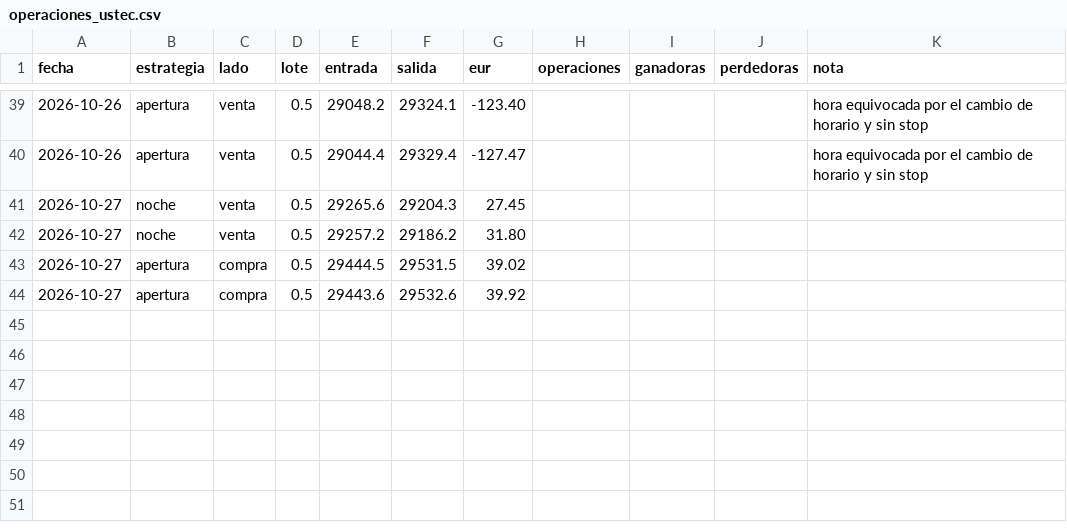
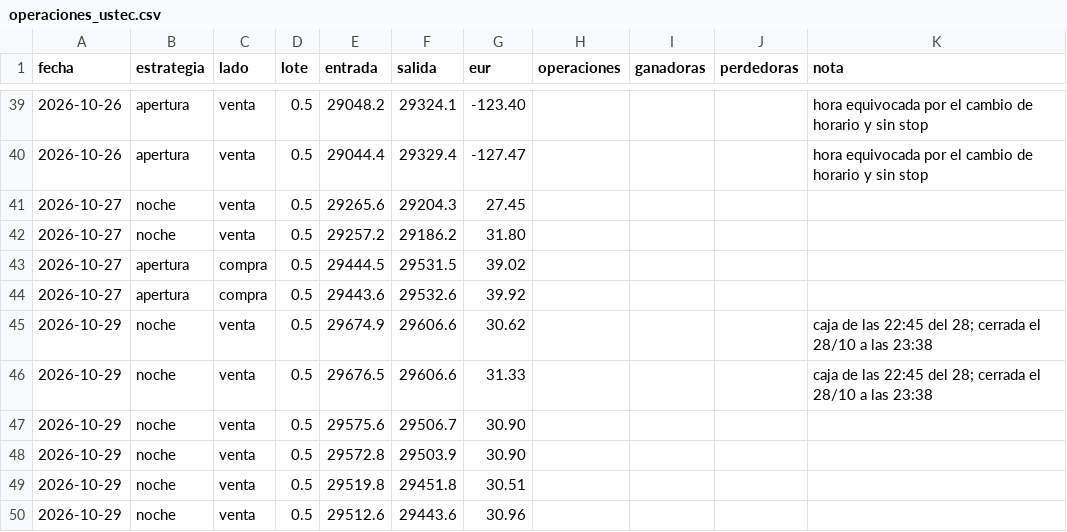
Before and after one commit to pradobrianfilip-gtr/senal-xau-trading, a CSV file: operaciones_ustec.csv, drawn as a sheet; only a part is shown, gaps mark what is left out; the diff names each change by its address in the sheet, - before the commit and + after, or states it on an @@ line.

```diff
--- a/operaciones_ustec.csv
+++ b/operaciones_ustec.csv
+row 45: 2026-10-29 | noche | venta | 0.5 | 29674.9 | 29606.6 | 30.62 |  |  |  | caja de las 22:45 del 28; cerrada el 28/10 a las 23:38
+row 46: 2026-10-29 | noche | venta | 0.5 | 29676.5 | 29606.6 | 31.33 |  |  |  | caja de las 22:45 del 28; cerrada el 28/10 a las 23:38
+row 47: 2026-10-29 | noche | venta | 0.5 | 29575.6 | 29506.7 | 30.90
+row 48: 2026-10-29 | noche | venta | 0.5 | 29572.8 | 29503.9 | 30.90
+row 49: 2026-10-29 | noche | venta | 0.5 | 29519.8 | 29451.8 | 30.51
+row 50: 2026-10-29 | noche | venta | 0.5 | 29512.6 | 29443.6 | 30.96
```
Also changed, not shown: 1 other file.
